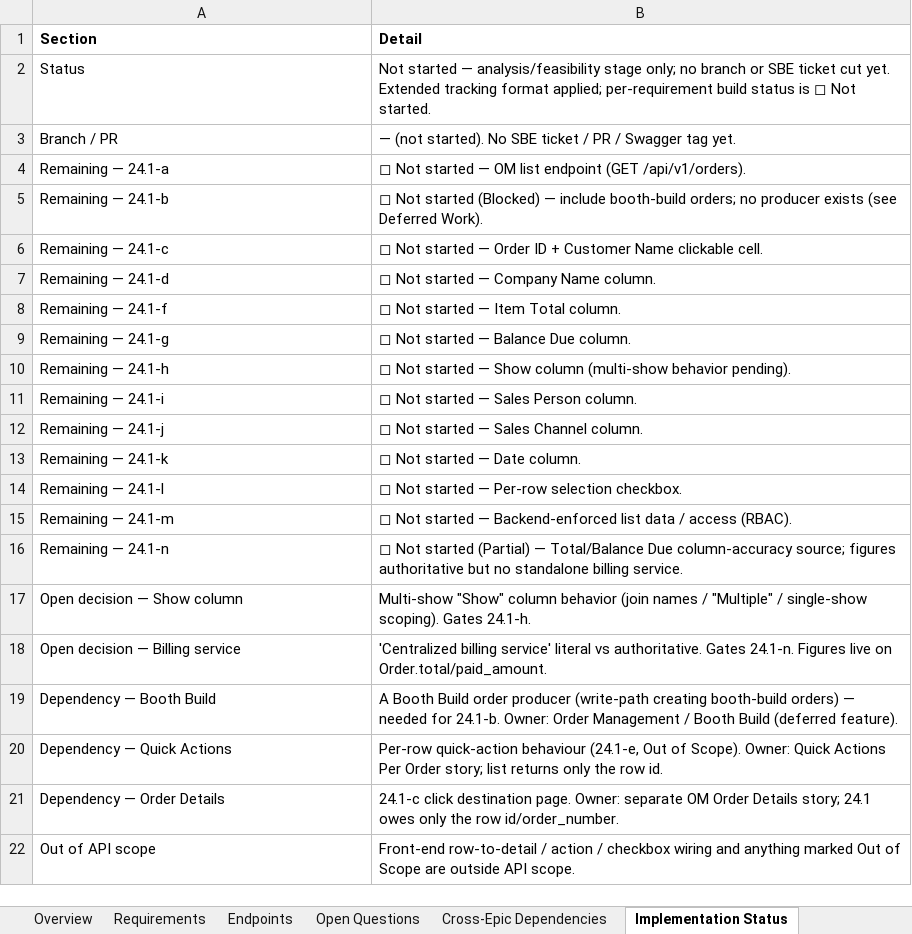
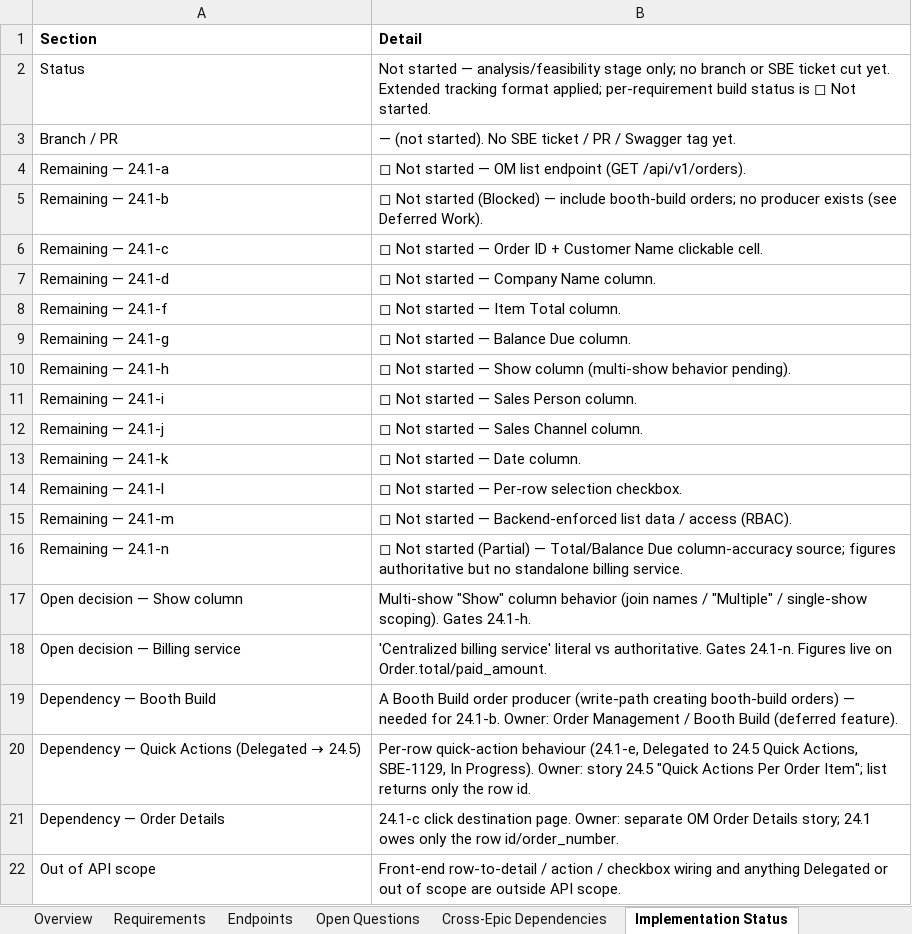
Before and after one commit to prantikUIPL/sbe-backend-workspace, an Excel workbook: order_management/24.1-view-and-manage-all-orders/24.1 - View and manage all orders.xlsx, sheet Implementation Status, drawn as a sheet; values as stored, in another font and other column widths than the file's, no borders; removed rows and columns are numbered as before the commit, all else as after; the diff names each change by its address in the sheet, - before the commit and + after, or states it on an @@ line.

Commit message:
docs(order-management): finalize 24.1-24.4 scope walk verdicts and decisions
Complete the per-requirement scope walk for the consolidated Order
Management list stories (24.1-24.4) built on the shared GET /api/v1/orders
endpoint (order_type = product).

- 24.2: Show City dropdown (24.2-d) -> Delegated to existing GET /api/v1/cities;
  Sales Channel filter (24.2-e) Partial -> Deliverable (product-only scope
  guarantees cart_id -> cart.created_by_type); open question resolved.
- 24.3: order-ID match semantics resolved (substring+insensitive on
  order_number); customer-name search = per-field + whitespace-token full-name
  matching (B-token; B-concat not pursued); open question resolved.
- 24.4: record sort contract (sort_by = order_number|created_at default
  created_at, sort_order = asc|desc default desc, snake_case per ppl-order).
- 24.1: multi-show Show column (24.1-h -> deduped shows[] array) and
  'centralized billing service' (24.1-n -> authoritative Order figures)
  resolved to Deliverable; 24.1-b booth-build stays Blocked (external producer).

All .md and .xlsx reconciled; every non-Deliverable/Delegated requirement has
a corresponding Open Question.

```diff
--- a/order_management/24.1-view-and-manage-all-orders/24.1 - View and manage all orders.xlsx (sheet Implementation Status)
+++ b/order_management/24.1-view-and-manage-all-orders/24.1 - View and manage all orders.xlsx (sheet Implementation Status)
-row 20: Dependency — Quick Actions | Per-row quick-action behaviour (24.1-e, Out of Scope). Owner: Quick Actions Per Order story; list returns only the row id.
+row 20: Dependency — Quick Actions (Delegated → 24.5) | Per-row quick-action behaviour (24.1-e, Delegated to 24.5 Quick Actions, SBE-1129, In Progress). Owner: story 24.5 "Quick Actions Per Order Item"; list returns only the row id.
-B22 (Detail): …and anything marked Out of Scope are outside…
+B22 (Detail): …and anything Delegated or out of scope are outside…
```
Also changed, not shown: sheet Requirements, sheet Open Questions, sheet Overview, sheet Cross-Epic Dependencies, order_management/24.2-filters/24.2 - Filters.xlsx, order_management/24.3-search-order/24.3 - Search Order.xlsx, 5 other files.
